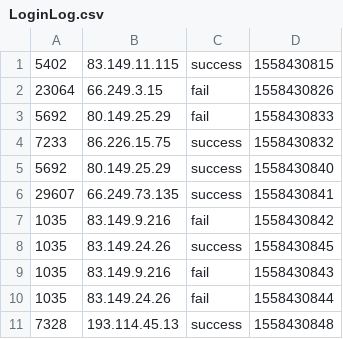
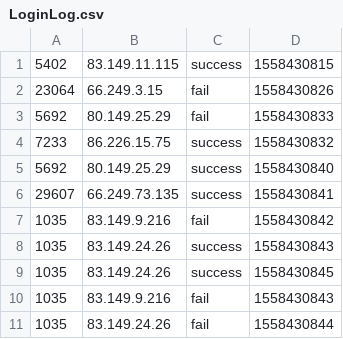
Before and after one commit to MrTanYing/UserBehaviorAnalysis-1, a CSV file: LoginFailDetect/src/main/resources/LoginLog.csv, drawn as a sheet; only a part is shown; the shorter side is filled out with more unchanged rows; the diff names each change by its address in the sheet, - before the commit and + after, or states it on an @@ line.

```diff
--- a/LoginFailDetect/src/main/resources/LoginLog.csv
+++ b/LoginFailDetect/src/main/resources/LoginLog.csv
+row 8: 1035 | 83.149.24.26 | success | 1558430843
```
Also changed, not shown: 3 other files.
